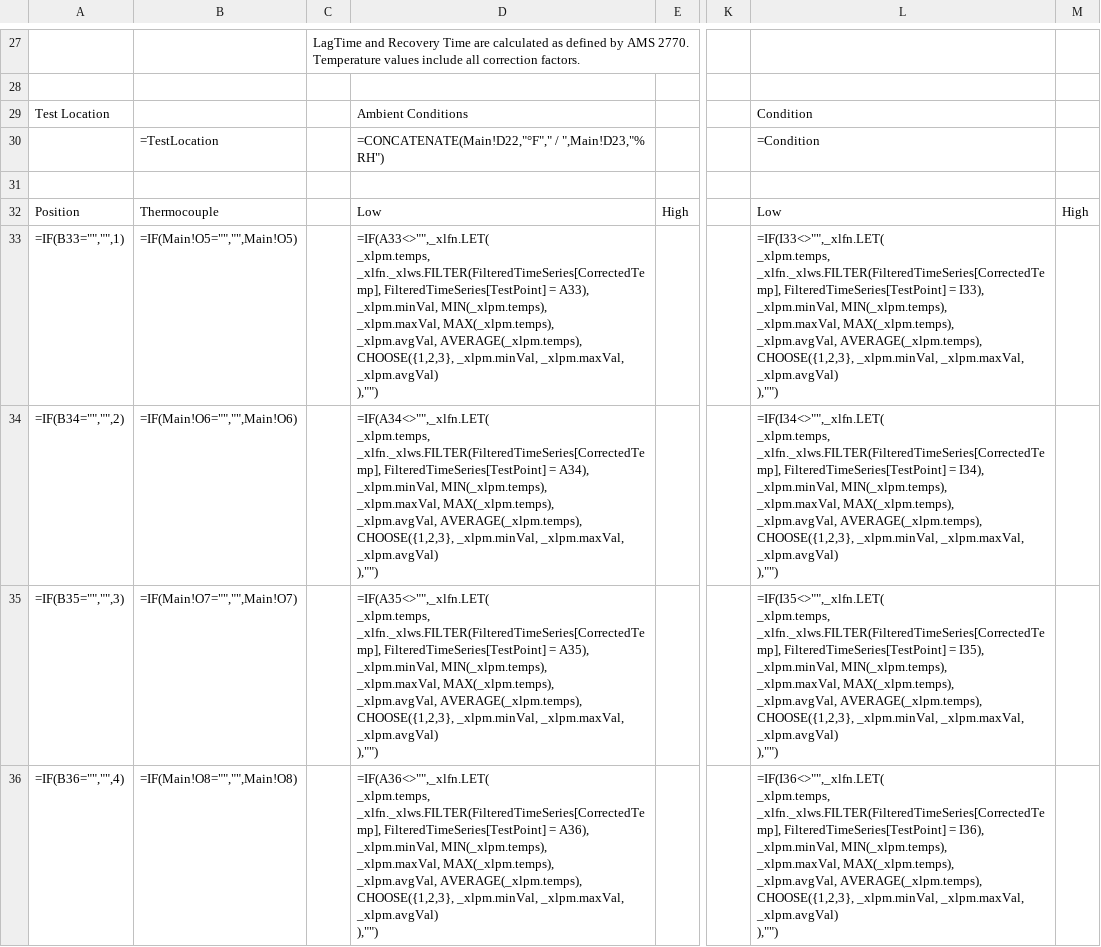
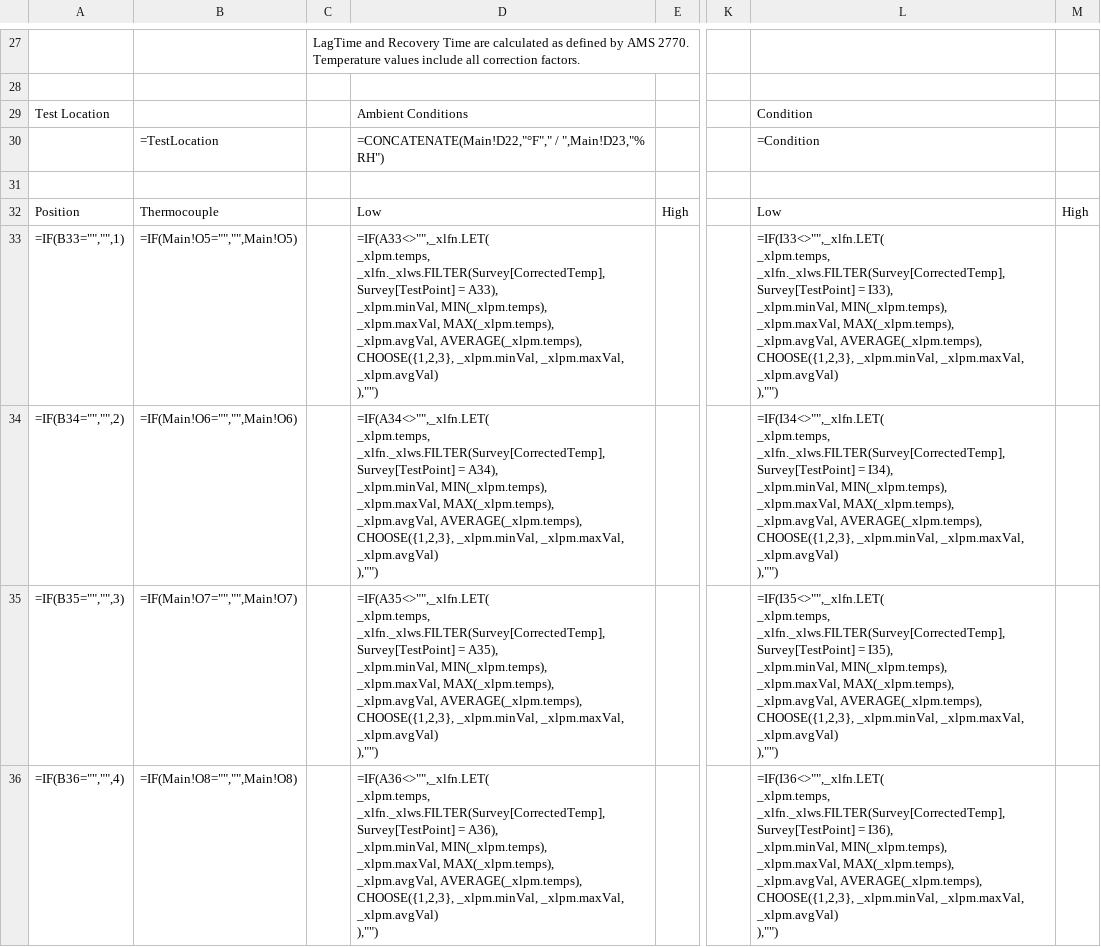
Before and after one commit to Johnson-Gage-Inspection-Inc/xl-TUS, a CSV file: exploded/New TUS (Beta)/sheets/CERT.csv, drawn as a sheet; only a part is shown, gaps mark what is left out; ↵ is a line break in a cell; the diff covers the shown part only; the diff names each change by its address in the sheet, - before the commit and + after, or states it on an @@ line.

Commit message:
Update TUS Worksheet and add Survey data
- Rename FilteredTimeSeries to Survey, for clarity
- Simplify calculation for Degrees of Freedom, for readability.
- Modify formulas in Main to reference Survey data for deviations and out-of-tolerance checks

```diff
--- a/exploded/New TUS (Beta)/sheets/CERT.csv
+++ b/exploded/New TUS (Beta)/sheets/CERT.csv
-D33: =IF(A33<>"",_xlfn.LET( ↵ _xlpm.temps, _xlfn._xlws.FILTER(FilteredTimeSeries[CorrectedTemp], FilteredTimeSeries[TestPoint] = A33),…
+D33: =IF(A33<>"",_xlfn.LET( ↵ _xlpm.temps, _xlfn._xlws.FILTER(Survey[CorrectedTemp], Survey[TestPoint] = A33),…
-L33: =IF(I33<>"",_xlfn.LET( ↵ _xlpm.temps, _xlfn._xlws.FILTER(FilteredTimeSeries[CorrectedTemp], FilteredTimeSeries[TestPoint] = I33),…
+L33: =IF(I33<>"",_xlfn.LET( ↵ _xlpm.temps, _xlfn._xlws.FILTER(Survey[CorrectedTemp], Survey[TestPoint] = I33),…
-D34: =IF(A34<>"",_xlfn.LET( ↵ _xlpm.temps, _xlfn._xlws.FILTER(FilteredTimeSeries[CorrectedTemp], FilteredTimeSeries[TestPoint] = A34),…
+D34: =IF(A34<>"",_xlfn.LET( ↵ _xlpm.temps, _xlfn._xlws.FILTER(Survey[CorrectedTemp], Survey[TestPoint] = A34),…
-L34: =IF(I34<>"",_xlfn.LET( ↵ _xlpm.temps, _xlfn._xlws.FILTER(FilteredTimeSeries[CorrectedTemp], FilteredTimeSeries[TestPoint] = I34),…
+L34: =IF(I34<>"",_xlfn.LET( ↵ _xlpm.temps, _xlfn._xlws.FILTER(Survey[CorrectedTemp], Survey[TestPoint] = I34),…
-D35: =IF(A35<>"",_xlfn.LET( ↵ _xlpm.temps, _xlfn._xlws.FILTER(FilteredTimeSeries[CorrectedTemp], FilteredTimeSeries[TestPoint] = A35),…
+D35: =IF(A35<>"",_xlfn.LET( ↵ _xlpm.temps, _xlfn._xlws.FILTER(Survey[CorrectedTemp], Survey[TestPoint] = A35),…
-L35: =IF(I35<>"",_xlfn.LET( ↵ _xlpm.temps, _xlfn._xlws.FILTER(FilteredTimeSeries[CorrectedTemp], FilteredTimeSeries[TestPoint] = I35),…
+L35: =IF(I35<>"",_xlfn.LET( ↵ _xlpm.temps, _xlfn._xlws.FILTER(Survey[CorrectedTemp], Survey[TestPoint] = I35),…
-D36: =IF(A36<>"",_xlfn.LET( ↵ _xlpm.temps, _xlfn._xlws.FILTER(FilteredTimeSeries[CorrectedTemp], FilteredTimeSeries[TestPoint] = A36),…
+D36: =IF(A36<>"",_xlfn.LET( ↵ _xlpm.temps, _xlfn._xlws.FILTER(Survey[CorrectedTemp], Survey[TestPoint] = A36),…
-L36: =IF(I36<>"",_xlfn.LET( ↵ _xlpm.temps, _xlfn._xlws.FILTER(FilteredTimeSeries[CorrectedTemp], FilteredTimeSeries[TestPoint] = I36),…
+L36: =IF(I36<>"",_xlfn.LET( ↵ _xlpm.temps, _xlfn._xlws.FILTER(Survey[CorrectedTemp], Survey[TestPoint] = I36),…
```
Also changed, not shown: 34 edited cells elsewhere in this file, exploded/New TUS (Beta)/sheets/Main.csv, 4 other files.
